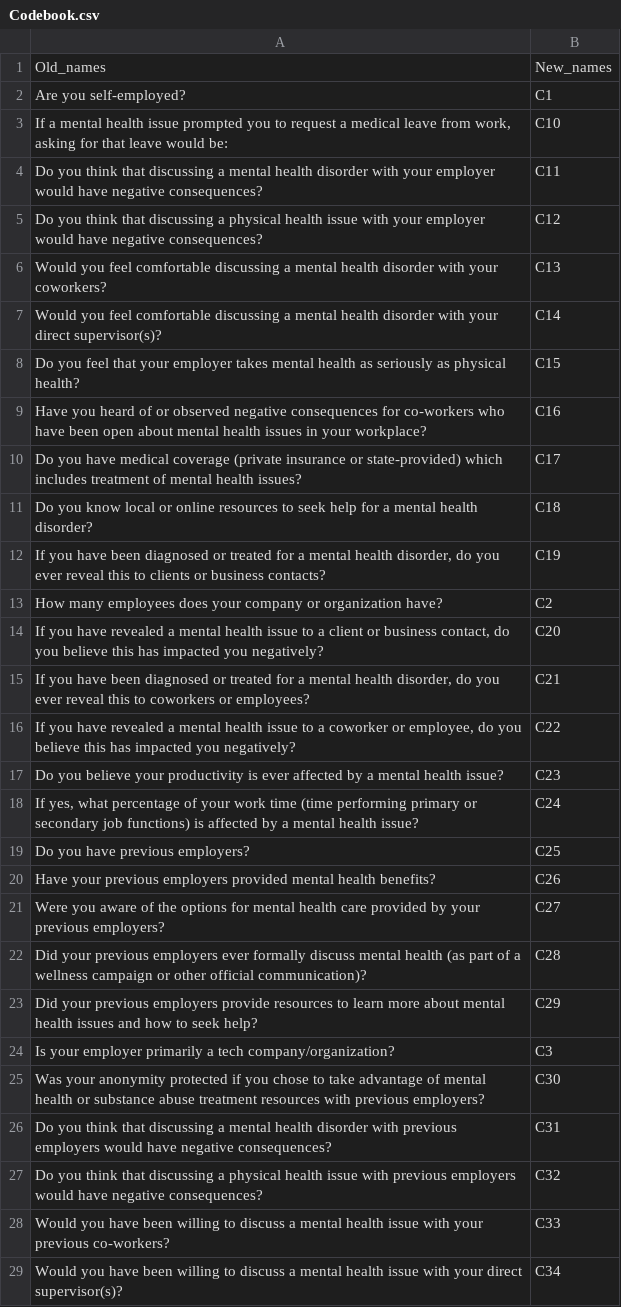
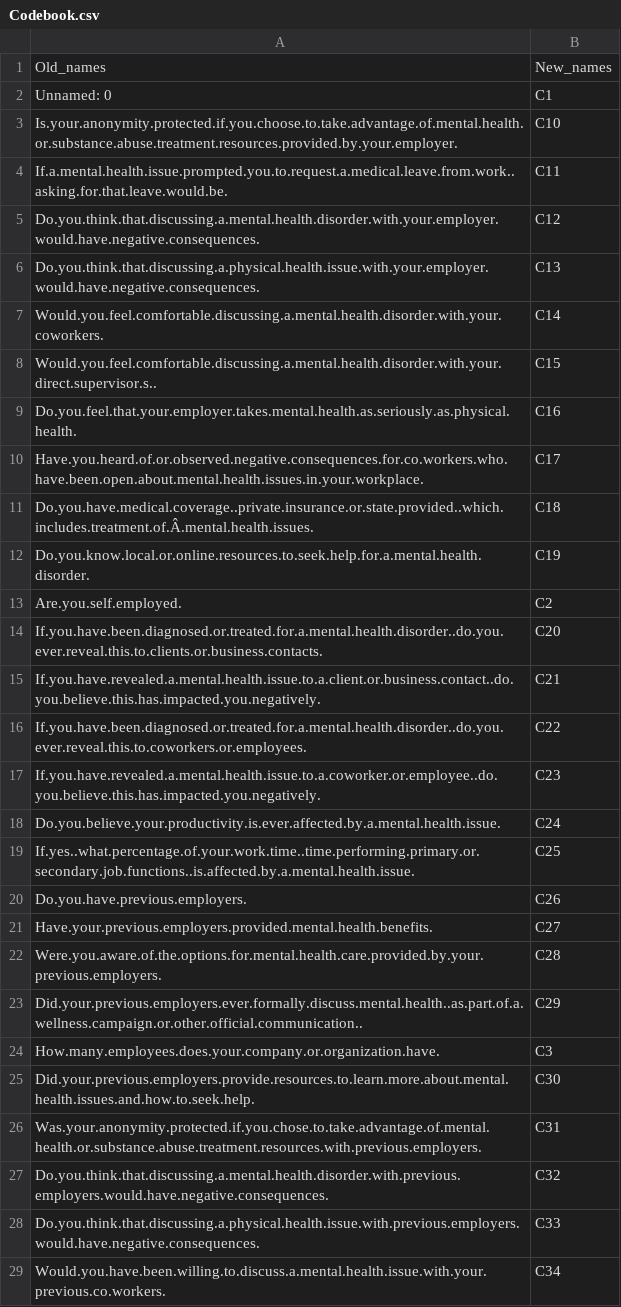
Before and after one commit to abimur-123/Mentalhealth_project, a CSV file: docs/Codebook.csv, drawn as a sheet; only a part is shown; the diff covers the shown part only.

Commit message:
Update codebook

```diff
--- a/docs/Codebook.csv
+++ b/docs/Codebook.csv
@@ -1,29 +1,29 @@
 Old_names,New_names
-Are you self-employed?,C1
-"If a mental health issue prompted you to request a medical leave from work, asking for that leave would be:",C10
-Do you think that discussing a mental health disorder with your employer would have negative consequences?,C11
-Do you think that discussing a physical health issue with your employer would have negative consequences?,C12
-Would you feel comfortable discussing a mental health disorder with your coworkers?,C13
-Would you feel comfortable discussing a mental health disorder with your direct supervisor(s)?,C14
-Do you feel that your employer takes mental health as seriously as physical health?,C15
-Have you heard of or observed negative consequences for co-workers who have been open about mental health issues in your workplace?,C16
-Do you have medical coverage (private insurance or state-provided) which includes treatment of  mental health issues?,C17
-Do you know local or online resources to seek help for a mental health disorder?,C18
-"If you have been diagnosed or treated for a mental health disorder, do you ever reveal this to clients or business contacts?",C19
-How many employees does your company or organization have?,C2
-"If you have revealed a mental health issue to a client or business contact, do you believe this has impacted you negatively?",C20
-"If you have been diagnosed or treated for a mental health disorder, do you ever reveal this to coworkers or employees?",C21
-"If you have revealed a mental health issue to a coworker or employee, do you believe this has impacted you negatively?",C22
-Do you believe your productivity is ever affected by a mental health issue?,C23
-"If yes, what percentage of your work time (time performing primary or secondary job functions) is affected by a mental health issue?",C24
-Do you have previous employers?,C25
-Have your previous employers provided mental health benefits?,C26
-Were you aware of the options for mental health care provided by your previous employers?,C27
-Did your previous employers ever formally discuss mental health (as part of a wellness campaign or other official communication)?,C28
-Did your previous employers provide resources to learn more about mental health issues and how to seek help?,C29
-Is your employer primarily a tech company/organization?,C3
-Was your anonymity protected if you chose to take advantage of mental health or substance abuse treatment resources with previous employers?,C30
-Do you think that discussing a mental health disorder with previous employers would have negative consequences?,C31
-Do you think that discussing a physical health issue with previous employers would have negative consequences?,C32
-Would you have been willing to discuss a mental health issue with your previous co-workers?,C33
-Would you have been willing to discuss a mental health issue with your direct supervisor(s)?,C34
+Unnamed: 0,C1
+Is.your.anonymity.protected.if.you.choose.to.take.advantage.of.mental.health.or.substance.abuse.treatment.resources.provided.by.your.employer.,C10
+If.a.mental.health.issue.prompted.you.to.request.a.medical.leave.from.work..asking.for.that.leave.would.be.,C11
+Do.you.think.that.discussing.a.mental.health.disorder.with.your.employer.would.have.negative.consequences.,C12
+Do.you.think.that.discussing.a.physical.health.issue.with.your.employer.would.have.negative.consequences.,C13
+Would.you.feel.comfortable.discussing.a.mental.health.disorder.with.your.coworkers.,C14
+Would.you.feel.comfortable.discussing.a.mental.health.disorder.with.your.direct.supervisor.s..,C15
+Do.you.feel.that.your.employer.takes.mental.health.as.seriously.as.physical.health.,C16
+Have.you.heard.of.or.observed.negative.consequences.for.co.workers.who.have.been.open.about.mental.health.issues.in.your.workplace.,C17
+Do.you.have.medical.coverage..private.insurance.or.state.provided..which.includes.treatment.of.Â.mental.health.issues.,C18
+Do.you.know.local.or.online.resources.to.seek.help.for.a.mental.health.disorder.,C19
+Are.you.self.employed.,C2
+If.you.have.been.diagnosed.or.treated.for.a.mental.health.disorder..do.you.ever.reveal.this.to.clients.or.business.contacts.,C20
+If.you.have.revealed.a.mental.health.issue.to.a.client.or.business.contact..do.you.believe.this.has.impacted.you.negatively.,C21
+If.you.have.been.diagnosed.or.treated.for.a.mental.health.disorder..do.you.ever.reveal.this.to.coworkers.or.employees.,C22
+If.you.have.revealed.a.mental.health.issue.to.a.coworker.or.employee..do.you.believe.this.has.impacted.you.negatively.,C23
+Do.you.believe.your.productivity.is.ever.affected.by.a.mental.health.issue.,C24
+If.yes..what.percentage.of.your.work.time..time.performing.primary.or.secondary.job.functions..is.affected.by.a.mental.health.issue.,C25
+Do.you.have.previous.employers.,C26
+Have.your.previous.employers.provided.mental.health.benefits.,C27
+Were.you.aware.of.the.options.for.mental.health.care.provided.by.your.previous.employers.,C28
+Did.your.previous.employers.ever.formally.discuss.mental.health..as.part.of.a.wellness.campaign.or.other.official.communication..,C29
+How.many.employees.does.your.company.or.organization.have.,C3
+Did.your.previous.employers.provide.resources.to.learn.more.about.mental.health.issues.and.how.to.seek.help.,C30
+Was.your.anonymity.protected.if.you.chose.to.take.advantage.of.mental.health.or.substance.abuse.treatment.resources.with.previous.employers.,C31
+Do.you.think.that.discussing.a.mental.health.disorder.with.previous.employers.would.have.negative.consequences.,C32
+Do.you.think.that.discussing.a.physical.health.issue.with.previous.employers.would.have.negative.consequences.,C33
+Would.you.have.been.willing.to.discuss.a.mental.health.issue.with.your.previous.co.workers.,C34
```
Also changed, not shown: 1 added row and 35 edited cells elsewhere in this file.
